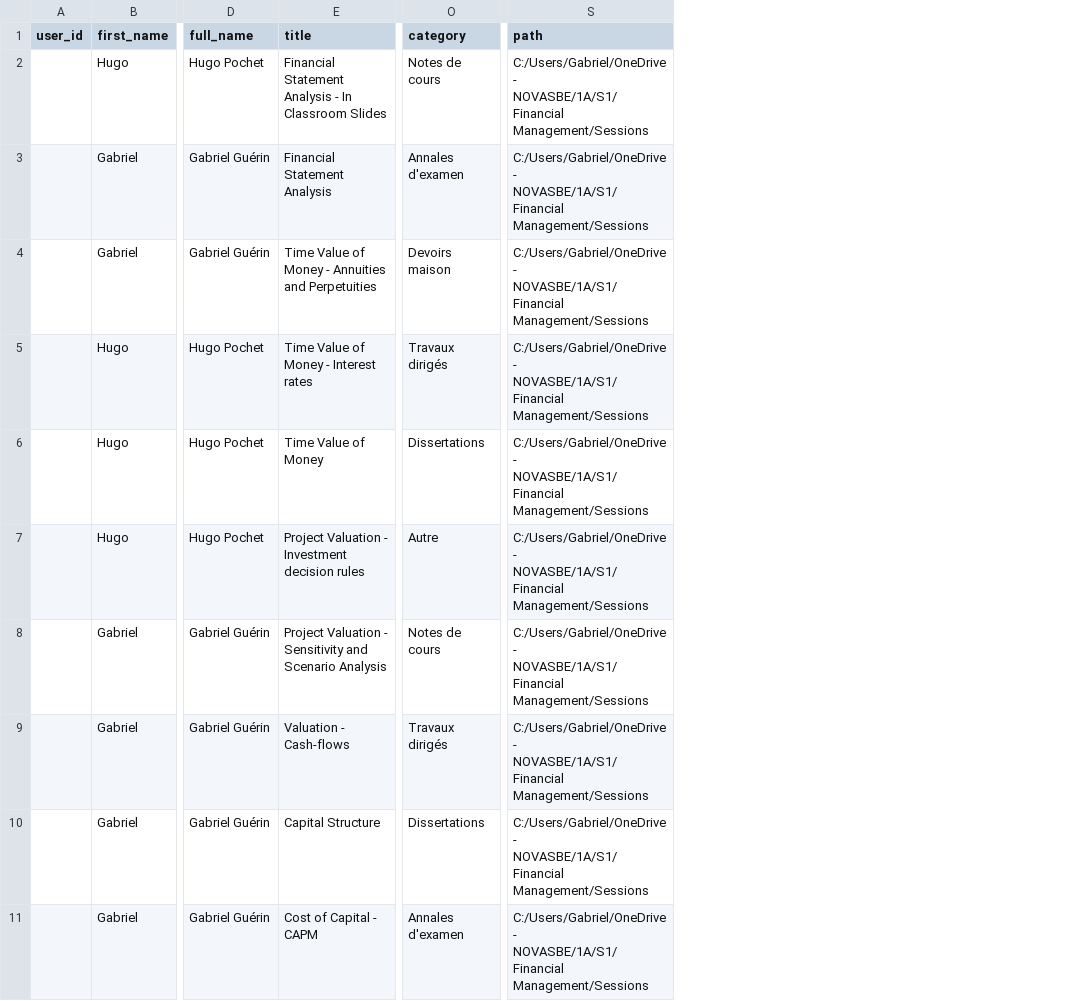
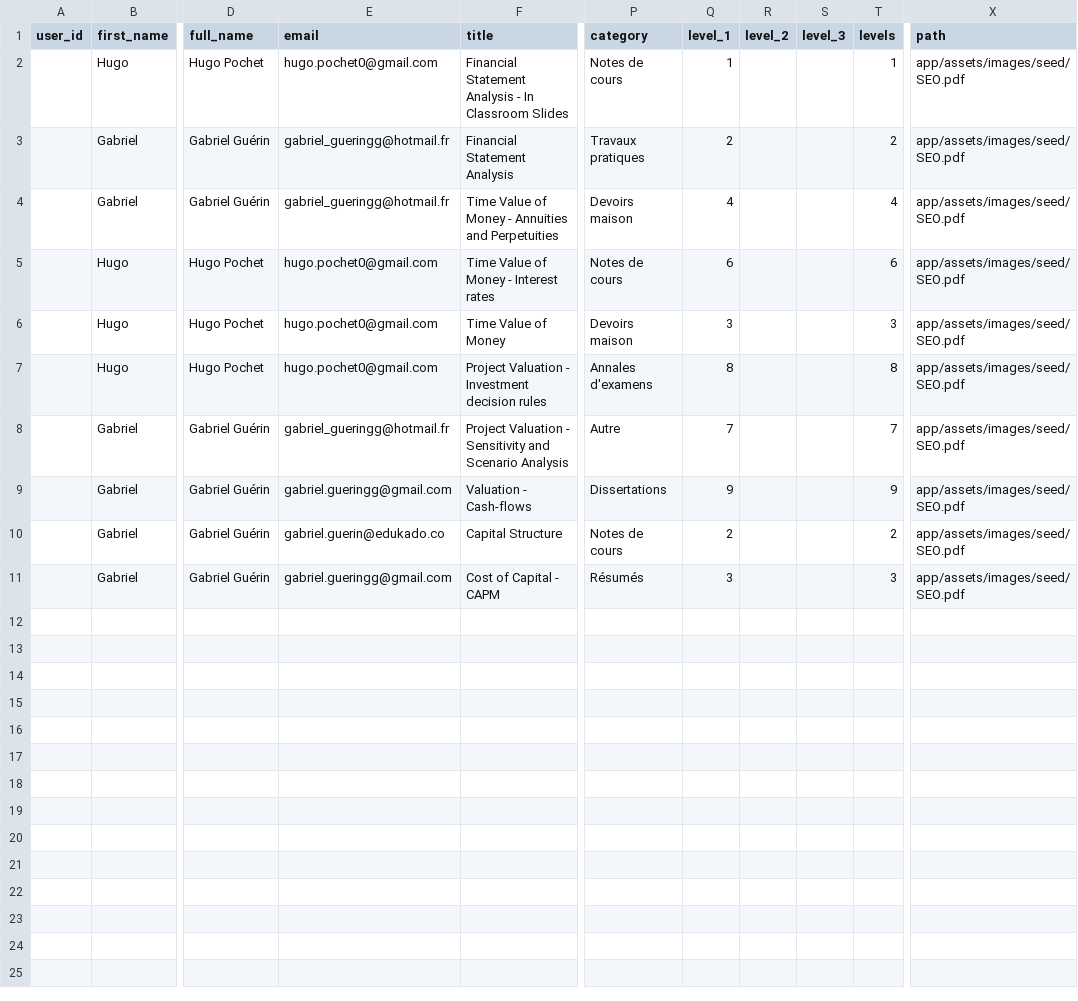
Before and after one commit to gabrielguerin/edukado-desktop, a CSV file: lib/seeds/posts/posts_test.csv, drawn as a sheet; only a part is shown, gaps mark what is left out; addresses are those after the commit; the diff names each change by its address in the sheet, - before the commit and + after, or states it on an @@ line.

Commit message:
Seeds from csv for posts now work

```diff
--- a/lib/seeds/posts/posts_test.csv
+++ b/lib/seeds/posts/posts_test.csv
+column E (email), rows 2-11: hugo.pochet0@gmail.com | gabriel_gueringg@hotmail.fr | gabriel_gueringg@hotmail.fr | hugo.pochet0@gmail.com | hugo.pochet0@gmail.com | hugo.pochet0@gmail.com | gabriel_gueringg@hotmail.fr | gabriel.gueringg@gmail.com | gabriel.guerin@edukado.co | gabriel.gueringg@gmail.com
+column Q (level_1), rows 2-11: 1 | 2 | 4 | 6 | 3 | 8 | 7 | 9 | 2 | 3
+column R (level_2), empty
+column S (level_3), empty
+column T (levels), rows 2-11: 1 | 2 | 4 | 6 | 3 | 8 | 7 | 9 | 2 | 3
-X2:X11 (path): C:/Users/Gabriel/OneDrive - NOVASBE/1A/S1/Financial Management/Sessions
+X2:X11 (path): app/assets/images/seed/SEO.pdf
-P3 (category): Annales d'examen
+P3 (category): Travaux pratiques
-P5 (category): Travaux dirigés
+P5 (category): Notes de cours
-P6 (category): Dissertations
+P6 (category): Devoirs maison
-P7 (category): Autre
+P7 (category): Annales d'examens
-P8 (category): Notes de cours
+P8 (category): Autre
-P9 (category): Travaux dirigés
+P9 (category): Dissertations
-P10 (category): Dissertations
+P10 (category): Notes de cours
-P11 (category): Annales d'examen
+P11 (category): Résumés
```
Also changed, not shown: 1 other file.
